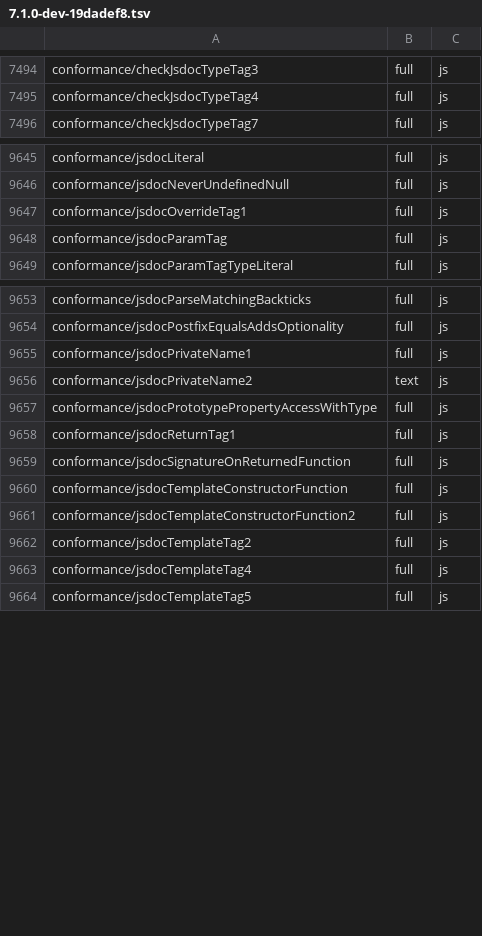
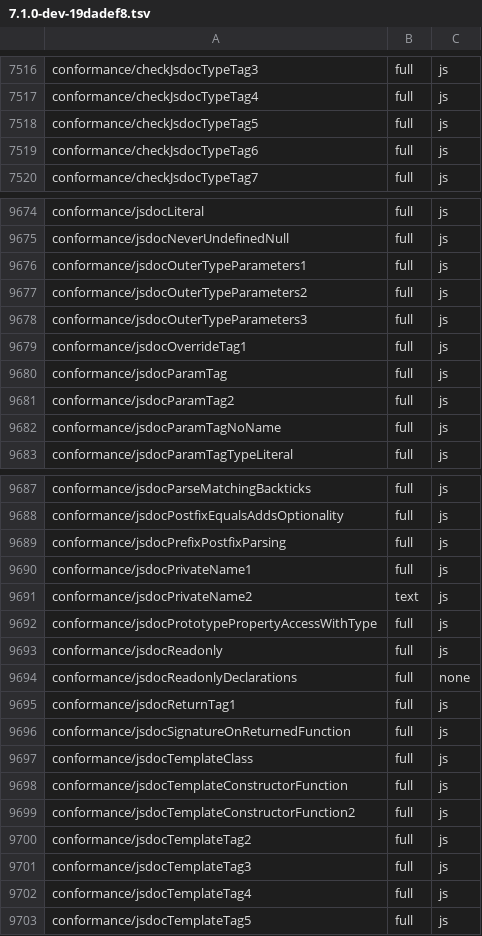
Before and after one commit to kazhiramatsu/tsc-rs, a TSV file: ratchets/ts71/7.1.0-dev-19dadef8.tsv, drawn as a sheet; only a part is shown, gaps mark what is left out; the diff covers the shown part only.

Commit message:
cutover P3-5o: hosted JSDoc tags as in tsgo's reparser
When tsgo finishes parsing a node of a JavaScript file, its reparser
rewrites the tags of the node's last JSDoc comment into the node's own
syntax (reparser.go reparseHosted): type annotations, type parameters, a
`this` parameter, question tokens, modifiers, casts and heritage
clauses. The checker checks that syntax, never the tags. tsc-rs keeps
its tree and records the same decisions in a side table.

- Syntax: `JsDocHosted` holds the reparsed types, full signatures, type
  parameter lists and ranges, question tokens, matched `@param`
  parameters, `this` tags, modifier tags, casts, `@implements` and
  `@augments` of a JavaScript file. A boxed `SourceFile` cell computes
  it lazily; a TypeScript file has none.
- Binder: the reparseHosted rules (post-order, last comment only,
  getFunctionLikeHost, findMatchingParameter, gatherTypeParameters,
  makeQuestionIfOptional). `@template` type parameters bind only where
  hosted. Modifier flags and JSDoc casts come from the table, and a
  reparsed `@overload` is an overload of its function, method or
  constructor.
- Checker: only typedef, callback, import and reparsed overload tags
  are checked as tags; hosted types are checked at their hosts. Full
  signatures with TS8030, `@param` types and optionality, `@this`
  parameters, `@template` ranges (TS1092, TS6205), reparsed modifiers
  without order errors, `as`/`satisfies` casts (TS2352 at the reparsed
  type), `@implements`, and `@augments` type arguments follow tsgo.
  checkUnmatchedJSDocParameters uses tsgo's getAllJSDocTags. A JSDoc
  variadic type is an array type except in callback and overload
  signatures. The synthetic `args` rest parameter, TS8028, TS2346 for
  calls without candidates, the JavaScript relaxation of
  getConstructorsForTypeArguments and the tsc 6.0 JSDoc lookup through
  assignment declarations are removed. Adjacent: non-strict JavaScript
  calls no longer omit `undefined`, `unknown` or `any` arguments, and
  `new Promise()` reports TS2810.

13 checker unit tests are re-pinned to tsgo's rows and four tests are
added.

Conformance: full 13,042 -> 13,095, mismatch 266 -> 219; ratchet 0
regressions, 47 rows added and 6 raised.

```diff
--- a/ratchets/ts71/7.1.0-dev-19dadef8.tsv
+++ b/ratchets/ts71/7.1.0-dev-19dadef8.tsv
@@ -7495,2 +7517,4 @@ conformance/checkJsdocTypeTag3	full	js
 conformance/checkJsdocTypeTag4	full	js
+conformance/checkJsdocTypeTag5	full	js
+conformance/checkJsdocTypeTag6	full	js
 conformance/checkJsdocTypeTag7	full	js
@@ -9646,4 +9675,9 @@ conformance/jsdocLiteral	full	js
 conformance/jsdocNeverUndefinedNull	full	js
+conformance/jsdocOuterTypeParameters1	full	js
+conformance/jsdocOuterTypeParameters2	full	js
+conformance/jsdocOuterTypeParameters3	full	js
 conformance/jsdocOverrideTag1	full	js
 conformance/jsdocParamTag	full	js
+conformance/jsdocParamTag2	full	js
+conformance/jsdocParamTagNoName	full	js
 conformance/jsdocParamTagTypeLiteral	full	js
@@ -9654,2 +9688,3 @@ conformance/jsdocParseMatchingBackticks	full	js
 conformance/jsdocPostfixEqualsAddsOptionality	full	js
+conformance/jsdocPrefixPostfixParsing	full	js
 conformance/jsdocPrivateName1	full	js
@@ -9657,4 +9692,7 @@ conformance/jsdocPrivateName2	text	js
 conformance/jsdocPrototypePropertyAccessWithType	full	js
+conformance/jsdocReadonly	full	js
+conformance/jsdocReadonlyDeclarations	full	none
 conformance/jsdocReturnTag1	full	js
 conformance/jsdocSignatureOnReturnedFunction	full	js
+conformance/jsdocTemplateClass	full	js
 conformance/jsdocTemplateConstructorFunction	full	js
@@ -9662,2 +9700,3 @@ conformance/jsdocTemplateConstructorFunction2	full	js
 conformance/jsdocTemplateTag2	full	js
+conformance/jsdocTemplateTag3	full	js
 conformance/jsdocTemplateTag4	full	js
```
Also changed, not shown: 35 added rows and 6 edited cells elsewhere in this file, 32 other files.
